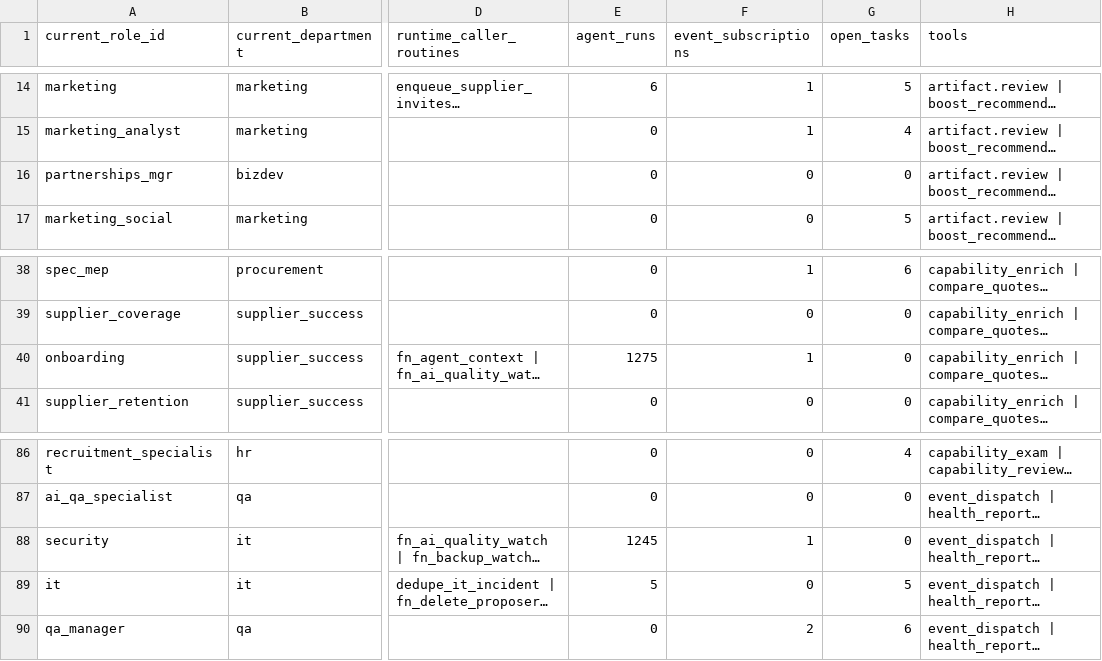
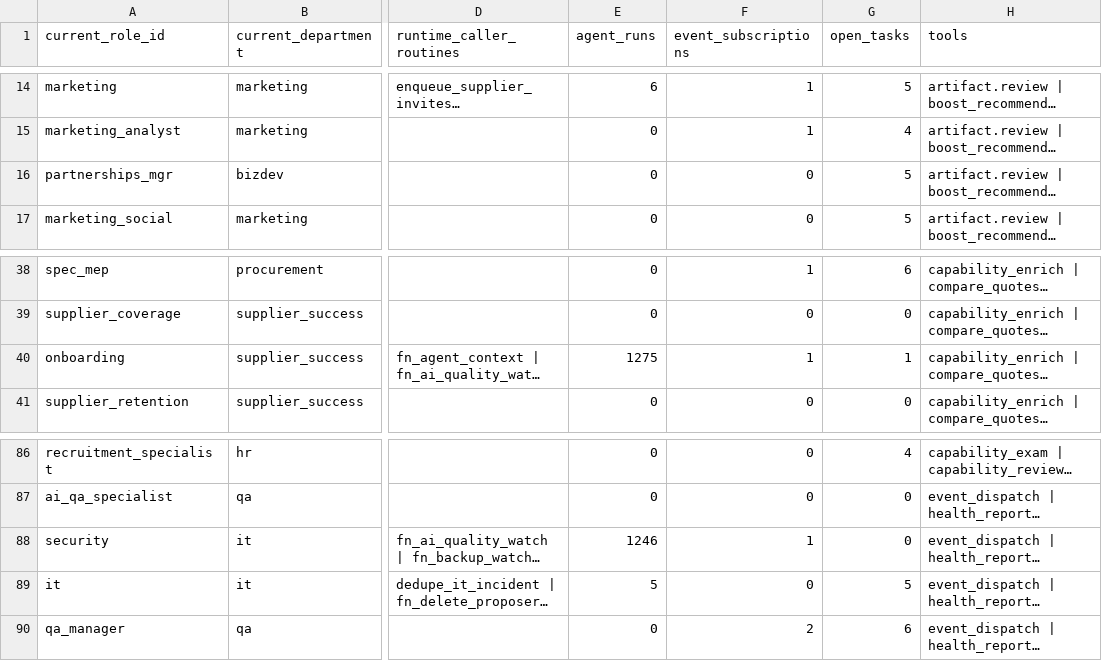
Before and after one commit to ahmadmhdnabilalzain-bot/quotesdone, a CSV file: docs/agents/CURRENT_TO_TARGET_AGENT_CROSSWALK.csv, drawn as a sheet; only a part is shown, gaps mark what is left out; long unchanged cells end in …; the diff names each change by its address in the sheet, - before the commit and + after, or states it on an @@ line.

```diff
--- a/docs/agents/CURRENT_TO_TARGET_AGENT_CROSSWALK.csv
+++ b/docs/agents/CURRENT_TO_TARGET_AGENT_CROSSWALK.csv
-G16 (open_tasks): 0
+G16 (open_tasks): 5
-G40 (open_tasks): 0
+G40 (open_tasks): 1
-E88 (agent_runs): 1245
+E88 (agent_runs): 1246
```
Also changed, not shown: docs/agents/RUNTIME_MODE_ASSIGNMENTS.csv, 6 other files.
